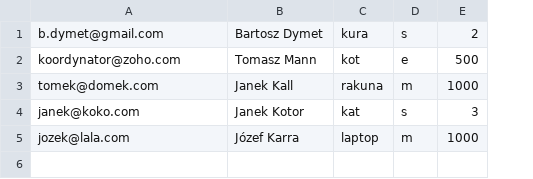
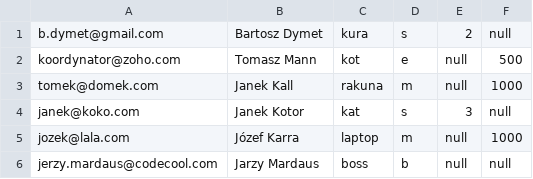
Before and after one commit to CodecoolKRK20173/ccms-barpawseb, a CSV file: src/database/users.csv, drawn as a sheet; addresses are those after the commit; the diff names each change by its address in the sheet, - before the commit and + after, or states it on an @@ line.

```diff
--- a/src/database/users.csv
+++ b/src/database/users.csv
+column E, rows 1-5: 2 | null | null | 3 | null
-F1: 2
+F1: null
-F4: 3
+F4: null
+row 6: jerzy.mardaus@codecool.com | Jarzy Mardaus | boss | b | null | null
```
Also changed, not shown: 2 other files.
